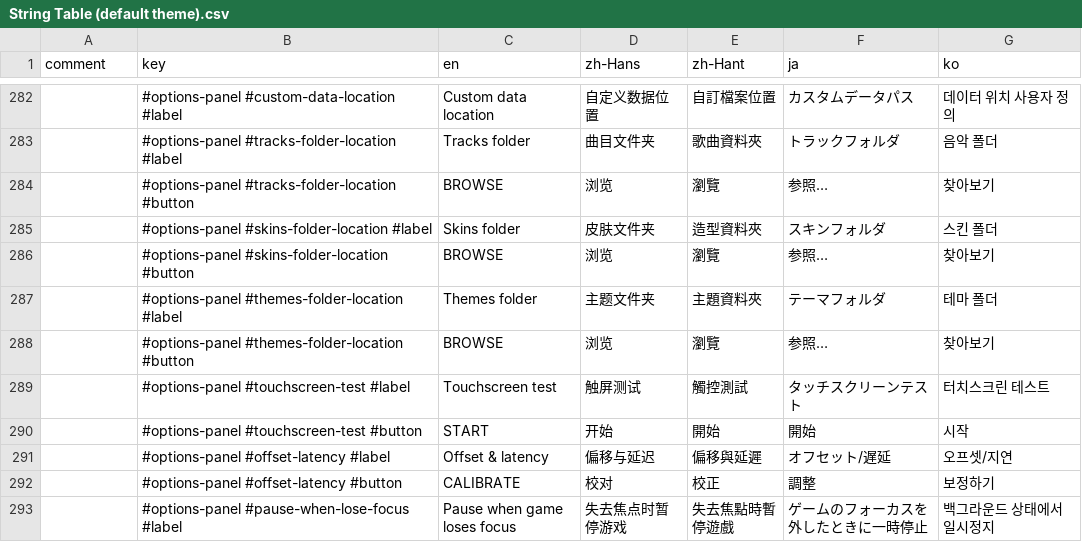
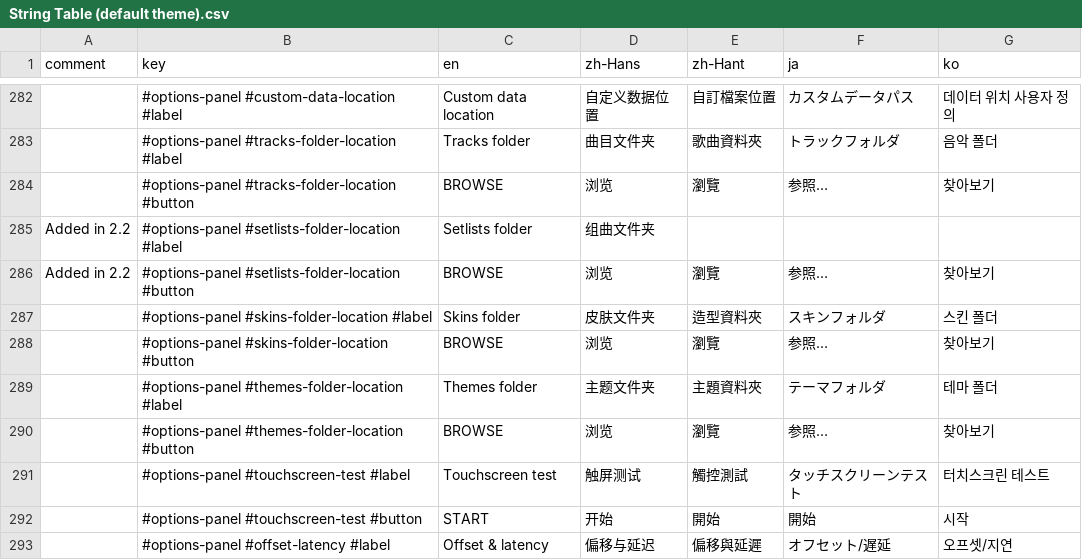
Before and after one commit to techmania-team/techmania, a CSV file: TECHMANIA/Assets/UI/String Table (default theme).csv, drawn as a sheet; only a part is shown, gaps mark what is left out; the shorter side is filled out with more unchanged rows; the diff names each change by its address in the sheet, - before the commit and + after, or states it on an @@ line.

Commit message:
Added option for custom setlist folder.

```diff
--- a/TECHMANIA/Assets/UI/String Table (default theme).csv
+++ b/TECHMANIA/Assets/UI/String Table (default theme).csv
+row 285: Added in 2.2 | #options-panel #setlists-folder-location #label | Setlists folder | 组曲文件夹
+row 286: Added in 2.2 | #options-panel #setlists-folder-location #button | BROWSE | 浏览 | 瀏覽 | 参照… | 찾아보기
```
Also changed, not shown: 6 other files.
